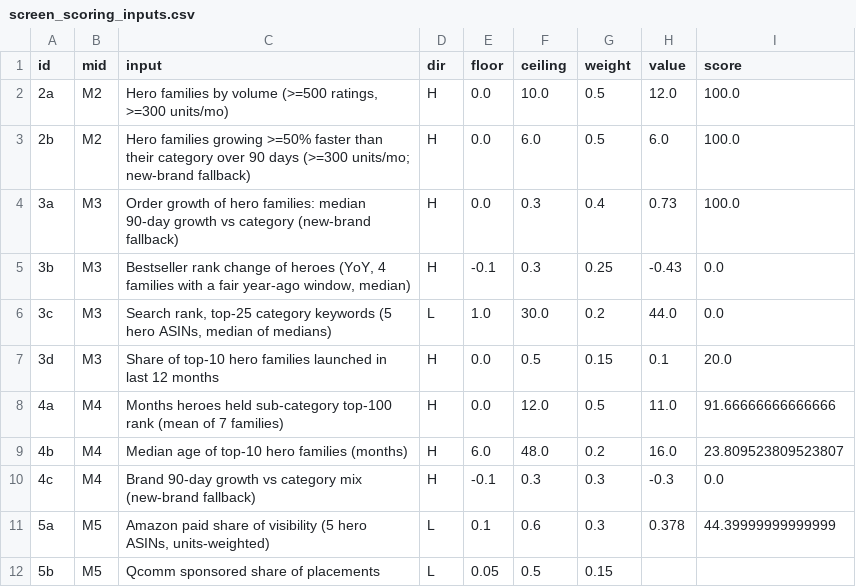
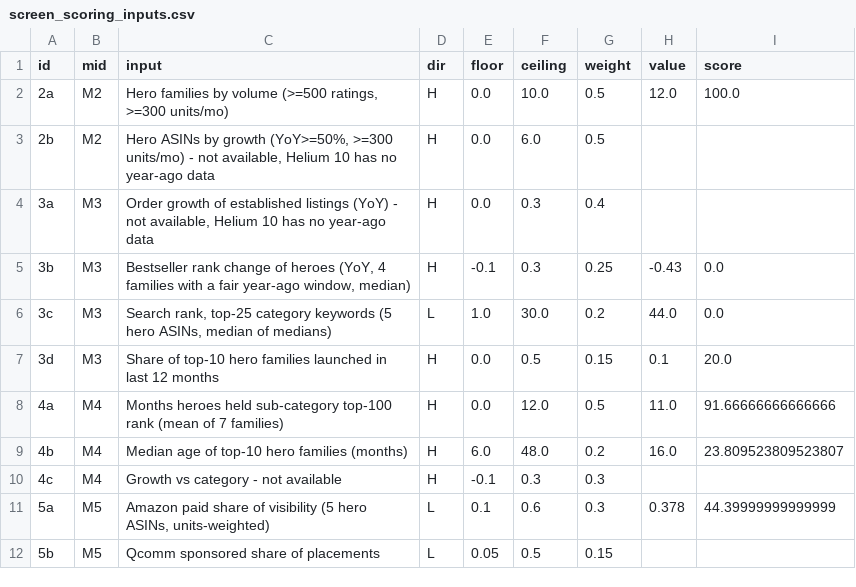
Before and after one commit to dhirajjain9/Sandbox---brand, a CSV file: runs/2026-11-25_cadlec/screen_scoring_inputs.csv, drawn as a sheet; only a part is shown.

```diff
--- a/runs/2026-11-25_cadlec/screen_scoring_inputs.csv
+++ b/runs/2026-11-25_cadlec/screen_scoring_inputs.csv
@@ -2,4 +2,4 @@ id,mid,input,dir,floor,ceiling,weight,value,score
 2a,M2,"Hero families by volume (>=500 ratings, >=300 units/mo)",H,0.0,10.0,0.5,12.0,100.0
-2b,M2,Hero families growing >=50% faster than their category over 90 days (>=300 units/mo; new-brand fallback),H,0.0,6.0,0.5,6.0,100.0
-3a,M3,Order growth of hero families: median 90-day growth vs category (new-brand fallback),H,0.0,0.3,0.4,0.73,100.0
+2b,M2,"Hero ASINs by growth (YoY>=50%, >=300 units/mo) - not available, Helium 10 has no year-ago data",H,0.0,6.0,0.5,,
+3a,M3,"Order growth of established listings (YoY) - not available, Helium 10 has no year-ago data",H,0.0,0.3,0.4,,
 3b,M3,"Bestseller rank change of heroes (YoY, 4 families with a fair year-ago window, median)",H,-0.1,0.3,0.25,-0.43,0.0
@@ -9,3 +9,3 @@ id,mid,input,dir,floor,ceiling,weight,value,score
 4b,M4,Median age of top-10 hero families (months),H,6.0,48.0,0.2,16.0,23.809523809523807
-4c,M4,Brand 90-day growth vs category mix (new-brand fallback),H,-0.1,0.3,0.3,-0.3,0.0
+4c,M4,Growth vs category - not available,H,-0.1,0.3,0.3,,
 5a,M5,"Amazon paid share of visibility (5 hero ASINs, units-weighted)",L,0.1,0.6,0.3,0.378,44.39999999999999
```
Also changed, not shown: runs/2026-11-25_cadlec/screen_scoring_mid.csv, runs/2026-11-25_cadlec/screen_scoring_outputs.csv, 18 other files.
